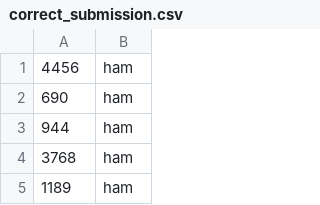
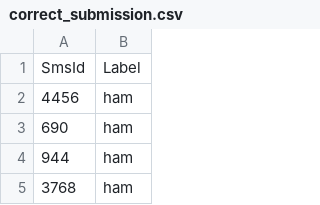
Before and after one commit to LvAQ/my-kaggle-dataset, a CSV file: spam/correct_submission.csv, drawn as a sheet; only a part is shown; the shorter side is filled out with more unchanged rows.

```diff
--- a/spam/correct_submission.csv
+++ b/spam/correct_submission.csv
@@ -1 +1,2 @@
+SmsId,Label
 4456,ham
```
Also changed, not shown: 2 other files.
